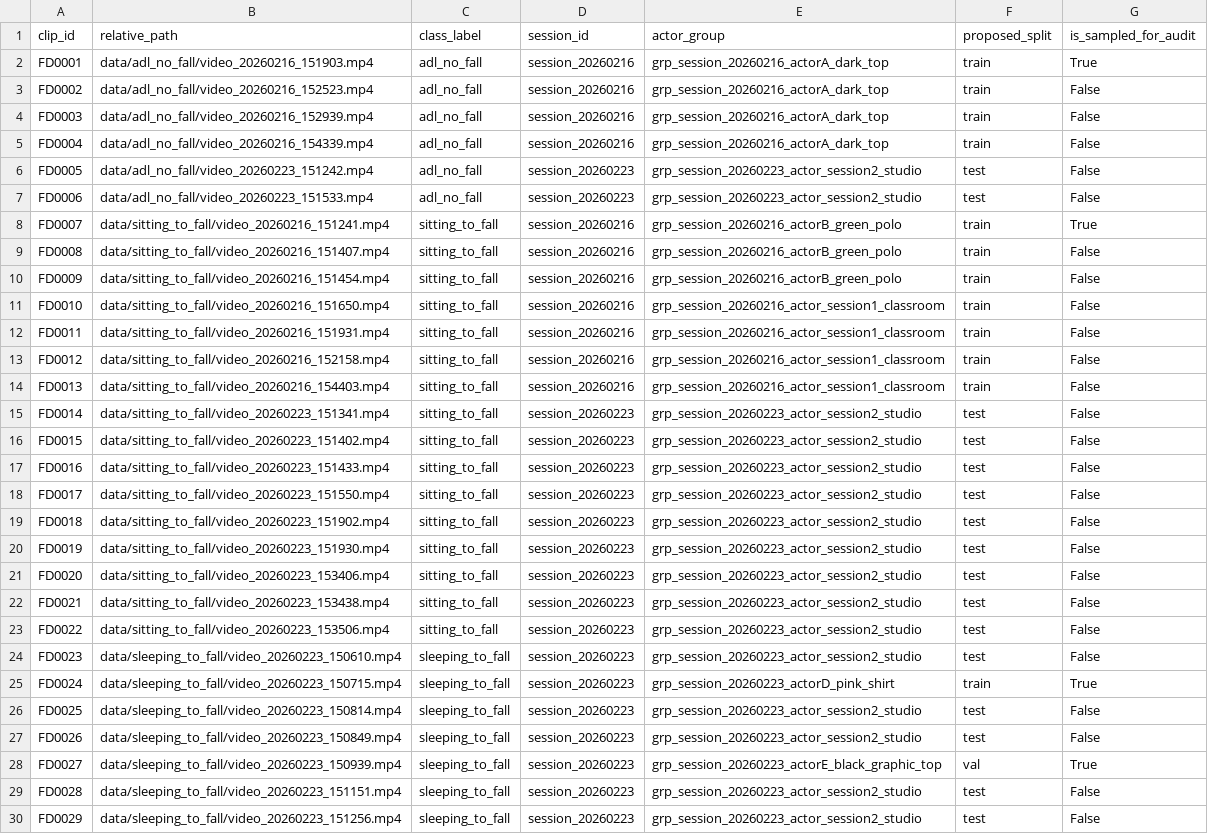
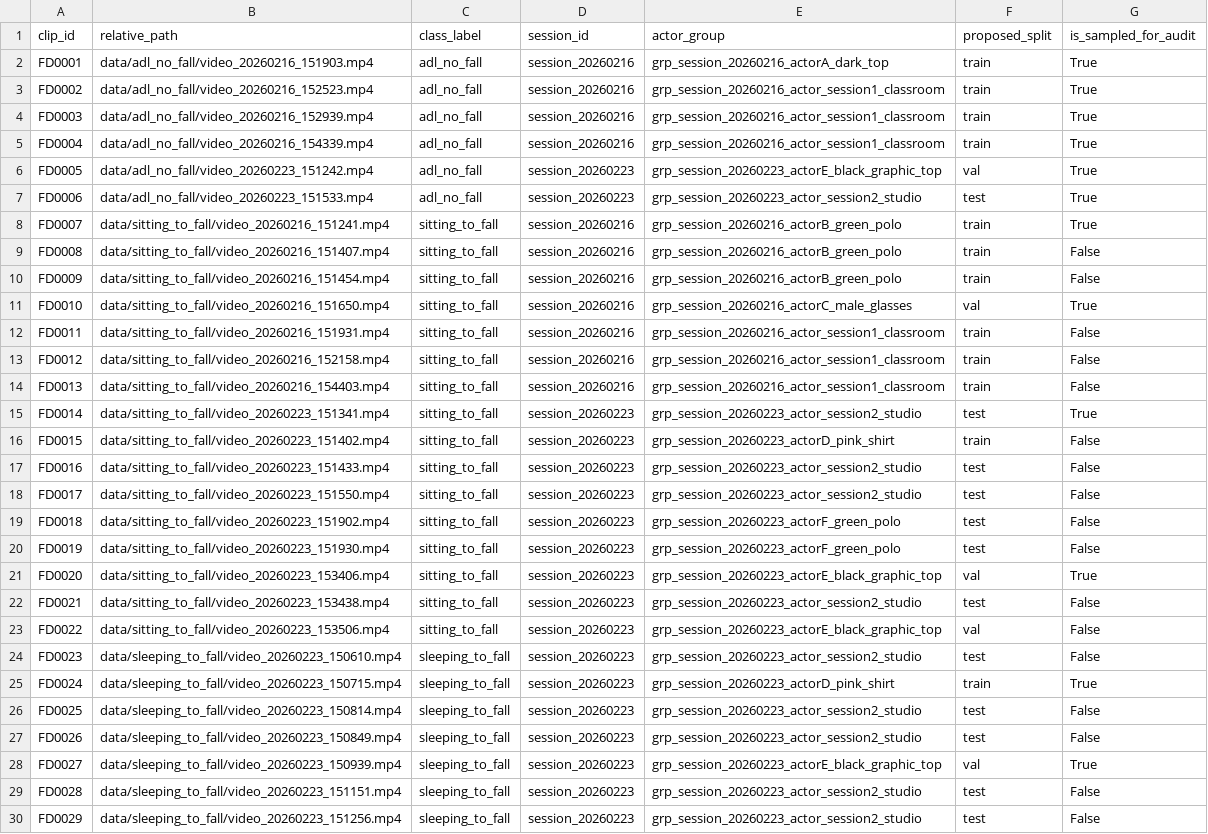
Before and after one commit to CarToon890/Project-CCTV-Safety, a CSV file: docs/audit_artifacts/fall/fall_actor_grouping.csv, drawn as a sheet; only a part is shown.

Commit message:
docs(fall): audit fall annotation campaign and record pilot extension readiness

```diff
--- a/docs/audit_artifacts/fall/fall_actor_grouping.csv
+++ b/docs/audit_artifacts/fall/fall_actor_grouping.csv
@@ -2,7 +2,7 @@ clip_id,relative_path,class_label,session_id,actor_group,proposed_split,is_sampl
 FD0001,data/adl_no_fall/video_20260216_151903.mp4,adl_no_fall,session_20260216,grp_session_20260216_actorA_dark_top,train,True
-FD0002,data/adl_no_fall/video_20260216_152523.mp4,adl_no_fall,session_20260216,grp_session_20260216_actorA_dark_top,train,False
-FD0003,data/adl_no_fall/video_20260216_152939.mp4,adl_no_fall,session_20260216,grp_session_20260216_actorA_dark_top,train,False
-FD0004,data/adl_no_fall/video_20260216_154339.mp4,adl_no_fall,session_20260216,grp_session_20260216_actorA_dark_top,train,False
-FD0005,data/adl_no_fall/video_20260223_151242.mp4,adl_no_fall,session_20260223,grp_session_20260223_actor_session2_studio,test,False
-FD0006,data/adl_no_fall/video_20260223_151533.mp4,adl_no_fall,session_20260223,grp_session_20260223_actor_session2_studio,test,False
+FD0002,data/adl_no_fall/video_20260216_152523.mp4,adl_no_fall,session_20260216,grp_session_20260216_actor_session1_classroom,train,True
+FD0003,data/adl_no_fall/video_20260216_152939.mp4,adl_no_fall,session_20260216,grp_session_20260216_actor_session1_classroom,train,True
+FD0004,data/adl_no_fall/video_20260216_154339.mp4,adl_no_fall,session_20260216,grp_session_20260216_actor_session1_classroom,train,True
+FD0005,data/adl_no_fall/video_20260223_151242.mp4,adl_no_fall,session_20260223,grp_session_20260223_actorE_black_graphic_top,val,True
+FD0006,data/adl_no_fall/video_20260223_151533.mp4,adl_no_fall,session_20260223,grp_session_20260223_actor_session2_studio,test,True
 FD0007,data/sitting_to_fall/video_20260216_151241.mp4,sitting_to_fall,session_20260216,grp_session_20260216_actorB_green_polo,train,True
@@ -10,3 +10,3 @@ FD0008,data/sitting_to_fall/video_20260216_151407.mp4,sitting_to_fall,session_20
 FD0009,data/sitting_to_fall/video_20260216_151454.mp4,sitting_to_fall,session_20260216,grp_session_20260216_actorB_green_polo,train,False
-FD0010,data/sitting_to_fall/video_20260216_151650.mp4,sitting_to_fall,session_20260216,grp_session_20260216_actor_session1_classroom,train,False
+FD0010,data/sitting_to_fall/video_20260216_151650.mp4,sitting_to_fall,session_20260216,grp_session_20260216_actorC_male_glasses,val,True
 FD0011,data/sitting_to_fall/video_20260216_151931.mp4,sitting_to_fall,session_20260216,grp_session_20260216_actor_session1_classroom,train,False
@@ -14,11 +14,11 @@ FD0012,data/sitting_to_fall/video_20260216_152158.mp4,sitting_to_fall,session_20
 FD0013,data/sitting_to_fall/video_20260216_154403.mp4,sitting_to_fall,session_20260216,grp_session_20260216_actor_session1_classroom,train,False
-FD0014,data/sitting_to_fall/video_20260223_151341.mp4,sitting_to_fall,session_20260223,grp_session_20260223_actor_session2_studio,test,False
-FD0015,data/sitting_to_fall/video_20260223_151402.mp4,sitting_to_fall,session_20260223,grp_session_20260223_actor_session2_studio,test,False
+FD0014,data/sitting_to_fall/video_20260223_151341.mp4,sitting_to_fall,session_20260223,grp_session_20260223_actor_session2_studio,test,True
+FD0015,data/sitting_to_fall/video_20260223_151402.mp4,sitting_to_fall,session_20260223,grp_session_20260223_actorD_pink_shirt,train,False
 FD0016,data/sitting_to_fall/video_20260223_151433.mp4,sitting_to_fall,session_20260223,grp_session_20260223_actor_session2_studio,test,False
 FD0017,data/sitting_to_fall/video_20260223_151550.mp4,sitting_to_fall,session_20260223,grp_session_20260223_actor_session2_studio,test,False
-FD0018,data/sitting_to_fall/video_20260223_151902.mp4,sitting_to_fall,session_20260223,grp_session_20260223_actor_session2_studio,test,False
-FD0019,data/sitting_to_fall/video_20260223_151930.mp4,sitting_to_fall,session_20260223,grp_session_20260223_actor_session2_studio,test,False
-FD0020,data/sitting_to_fall/video_20260223_153406.mp4,sitting_to_fall,session_20260223,grp_session_20260223_actor_session2_studio,test,False
+FD0018,data/sitting_to_fall/video_20260223_151902.mp4,sitting_to_fall,session_20260223,grp_session_20260223_actorF_green_polo,test,False
+FD0019,data/sitting_to_fall/video_20260223_151930.mp4,sitting_to_fall,session_20260223,grp_session_20260223_actorF_green_polo,test,False
+FD0020,data/sitting_to_fall/video_20260223_153406.mp4,sitting_to_fall,session_20260223,grp_session_20260223_actorE_black_graphic_top,val,True
 FD0021,data/sitting_to_fall/video_20260223_153438.mp4,sitting_to_fall,session_20260223,grp_session_20260223_actor_session2_studio,test,False
-FD0022,data/sitting_to_fall/video_20260223_153506.mp4,sitting_to_fall,session_20260223,grp_session_20260223_actor_session2_studio,test,False
+FD0022,data/sitting_to_fall/video_20260223_153506.mp4,sitting_to_fall,session_20260223,grp_session_20260223_actorE_black_graphic_top,val,False
 FD0023,data/sleeping_to_fall/video_20260223_150610.mp4,sleeping_to_fall,session_20260223,grp_session_20260223_actor_session2_studio,test,False
```
Also changed, not shown: 23 other files.
